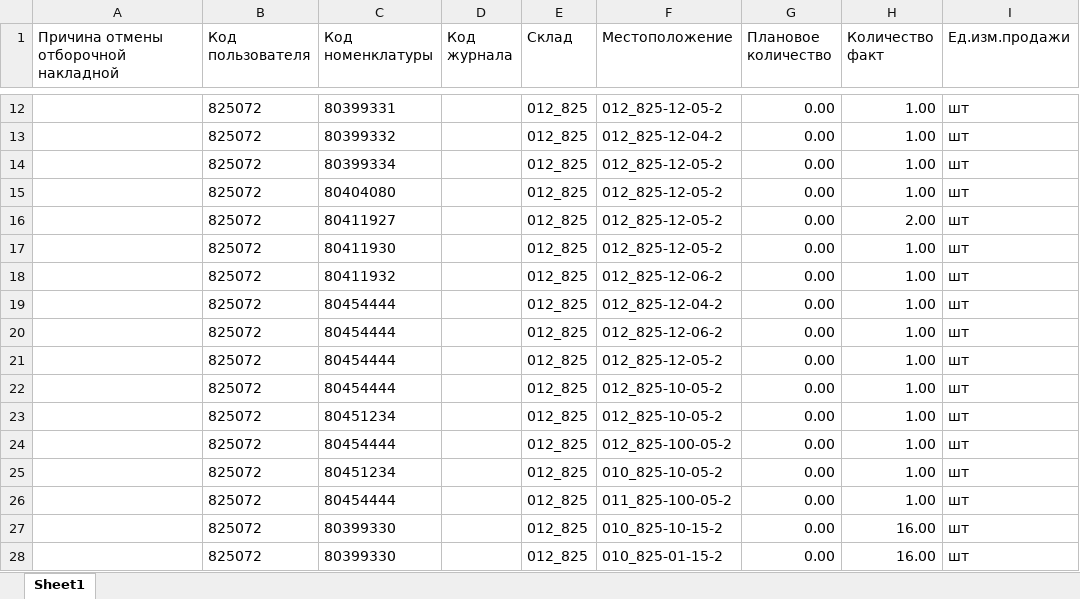
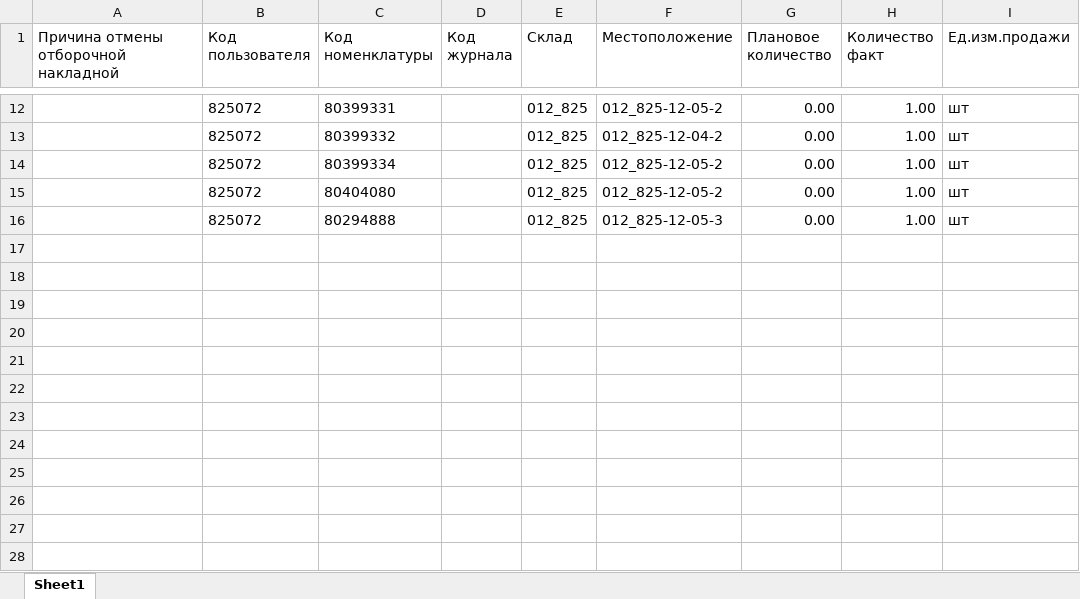
Before and after one commit to MikhailFrushkin/Invent_v3.0, an Excel workbook: DYN2892.tmp.xlsx, sheet Sheet1, drawn as a sheet; only a part is shown, gaps mark what is left out; values as stored, in another font and other column widths than the file's, no borders; table styles not drawn; removed rows and columns are numbered as before the commit, all else as after; the diff names each change by its address in the sheet, - before the commit and + after, or states it on an @@ line.

```diff
--- a/DYN2892.tmp.xlsx (sheet Sheet1)
+++ b/DYN2892.tmp.xlsx (sheet Sheet1)
-row 16:  | 825072 | 80411927 |  | 012_825 | 012_825-12-05-2 | 0.00 | 2.00 | шт
-C16 (Код номенклатуры): 80411930
+C16 (Код номенклатуры): 80294888
-F16 (Местоположение): 012_825-12-05-2
+F16 (Местоположение): 012_825-12-05-3
-row 18:  | 825072 | 80411932 |  | 012_825 | 012_825-12-06-2 | 0.00 | 1.00 | шт
-row 19:  | 825072 | 80454444 |  | 012_825 | 012_825-12-04-2 | 0.00 | 1.00 | шт
-row 20:  | 825072 | 80454444 |  | 012_825 | 012_825-12-06-2 | 0.00 | 1.00 | шт
-row 21:  | 825072 | 80454444 |  | 012_825 | 012_825-12-05-2 | 0.00 | 1.00 | шт
-row 22:  | 825072 | 80454444 |  | 012_825 | 012_825-10-05-2 | 0.00 | 1.00 | шт
-row 23:  | 825072 | 80451234 |  | 012_825 | 012_825-10-05-2 | 0.00 | 1.00 | шт
-row 24:  | 825072 | 80454444 |  | 012_825 | 012_825-100-05-2 | 0.00 | 1.00 | шт
-row 25:  | 825072 | 80451234 |  | 012_825 | 010_825-10-05-2 | 0.00 | 1.00 | шт
-row 26:  | 825072 | 80454444 |  | 012_825 | 011_825-100-05-2 | 0.00 | 1.00 | шт
-row 27:  | 825072 | 80399330 |  | 012_825 | 010_825-10-15-2 | 0.00 | 16.00 | шт
-row 28:  | 825072 | 80399330 |  | 012_825 | 010_825-01-15-2 | 0.00 | 16.00 | шт
```
Also changed, not shown: 4 other files.
